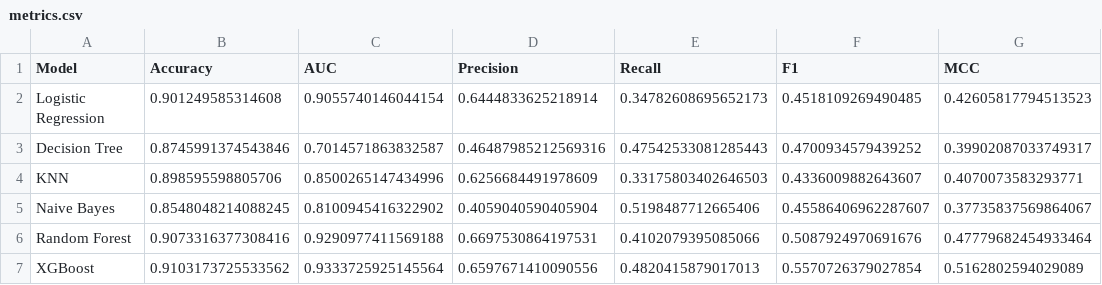
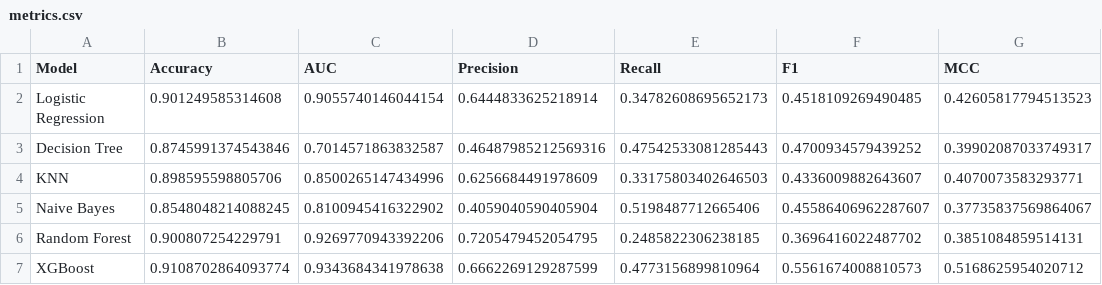
Before and after one commit to 2025aa05051/bits_aiml_ml_assignment_2, a CSV file: model/metrics.csv, drawn as a sheet.

Commit message:
updates models and Metrices

```diff
--- a/model/metrics.csv
+++ b/model/metrics.csv
@@ -5,3 +5,3 @@ KNN,0.898595598805706,0.8500265147434996,0.6256684491978609,0.33175803402646503,
 Naive Bayes,0.8548048214088245,0.8100945416322902,0.4059040590405904,0.5198487712665406,0.45586406962287607,0.37735837569864067
-Random Forest,0.9073316377308416,0.9290977411569188,0.6697530864197531,0.4102079395085066,0.5087924970691676,0.47779682454933464
-XGBoost,0.9103173725533562,0.9333725925145564,0.6597671410090556,0.4820415879017013,0.5570726379027854,0.5162802594029089
+Random Forest,0.900807254229791,0.9269770943392206,0.7205479452054795,0.2485822306238185,0.3696416022487702,0.3851084859514131
+XGBoost,0.9108702864093774,0.9343684341978638,0.6662269129287599,0.4773156899810964,0.5561674008810573,0.5168625954020712
```
Also changed, not shown: 1 other file.
